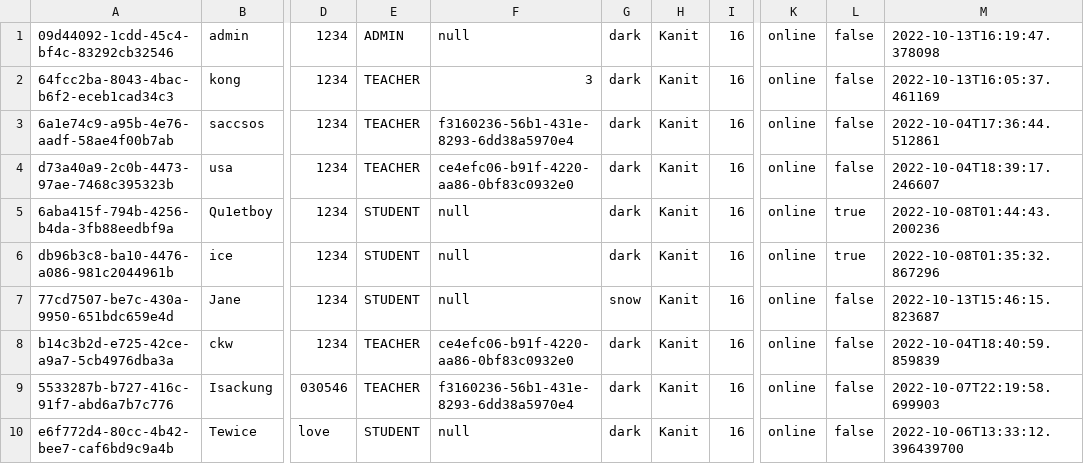
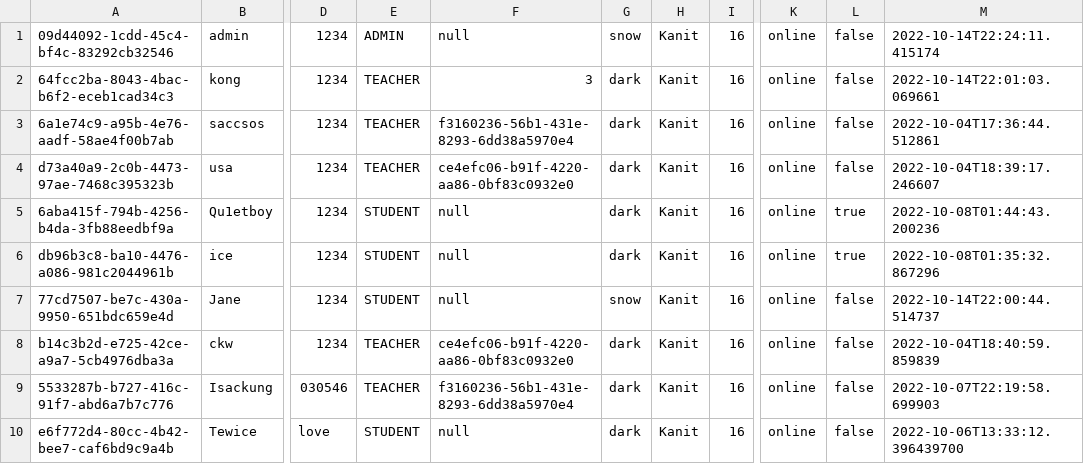
Before and after one commit to Qu1etboy/KU-Fondue, a CSV file: data/user.csv, drawn as a sheet; only a part is shown, gaps mark what is left out; the diff names each change by its address in the sheet, - before the commit and + after, or states it on an @@ line.

```diff
--- a/data/user.csv
+++ b/data/user.csv
-G1: dark
+G1: snow
-M1: 2022-10-13T16:19:47.378098
+M1: 2022-10-14T22:24:11.415174
-M2: 2022-10-13T16:05:37.461169
+M2: 2022-10-14T22:01:03.069661
-M7: 2022-10-13T15:46:15.823687
+M7: 2022-10-14T22:00:44.514737
```
Also changed, not shown: 2 other files.
